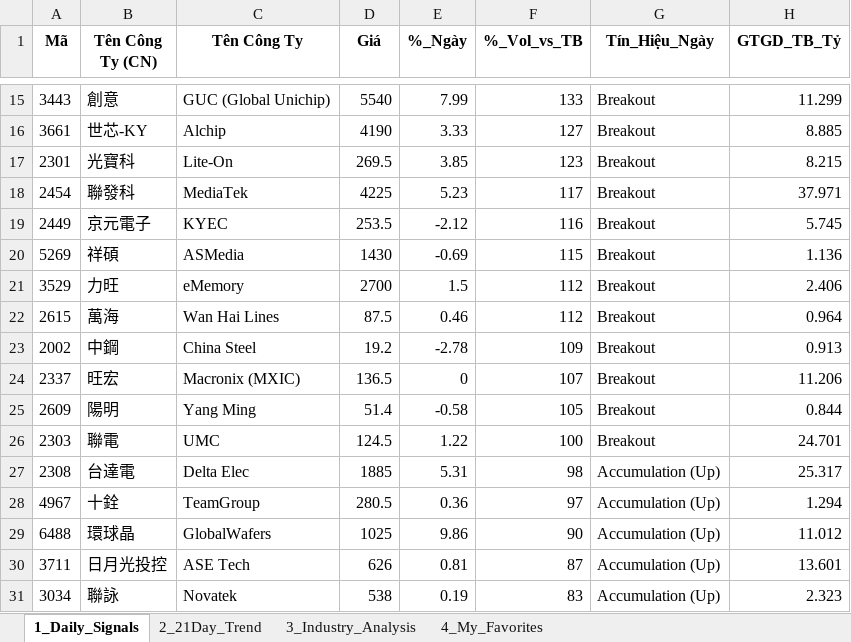
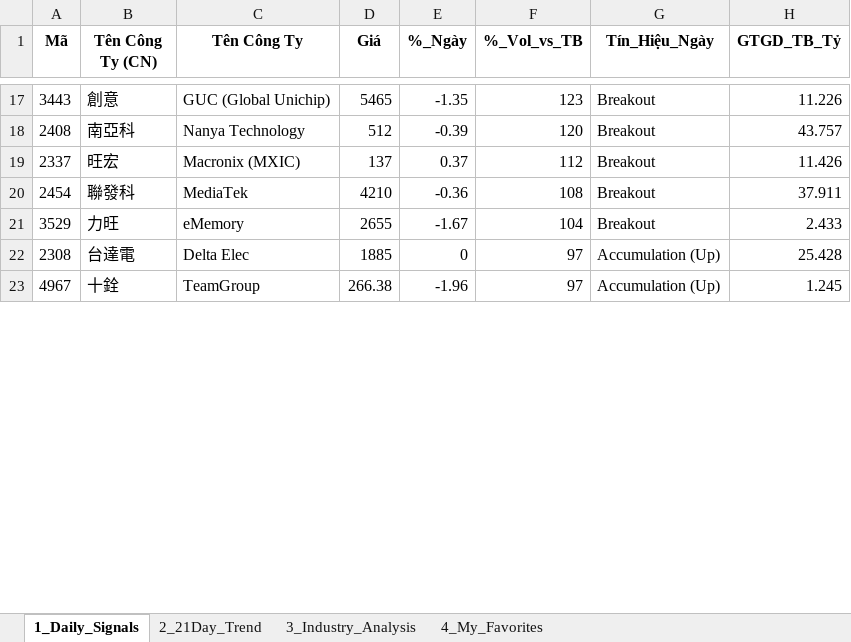
Before and after one commit to chipmoon/dashboard-tw, an Excel workbook: Taiwan_Market_Data_Latest.xlsx, sheet 1_Daily_Signals, drawn as a sheet; only a part is shown, gaps mark what is left out; values as stored, in another font and other column widths than the file's, no borders; removed rows and columns are numbered as before the commit, all else as after; the diff covers the shown part only; the diff names each change by its address in the sheet, - before the commit and + after, or states it on an @@ line.

```diff
--- a/Taiwan_Market_Data_Latest.xlsx (sheet 1_Daily_Signals)
+++ b/Taiwan_Market_Data_Latest.xlsx (sheet 1_Daily_Signals)
-D17 (Giá): 5540
+D17 (Giá): 5465
-E17 (%_Ngày): 7.99
+E17 (%_Ngày): -1.35
-F17 (%_Vol_vs_TB): 133
+F17 (%_Vol_vs_TB): 123
-H17 (GTGD_TB_Tỷ): 11.299
+H17 (GTGD_TB_Tỷ): 11.226
-row 16: 3661 | 世芯-KY | Alchip | 4190 | 3.33 | 127 | Breakout | 8.885
-row 17: 2301 | 光寶科 | Lite-On | 269.5 | 3.85 | 123 | Breakout | 8.215
+row 18: 2408 | 南亞科 | Nanya Technology | 512 | -0.39 | 120 | Breakout | 43.757
+row 19: 2337 | 旺宏 | Macronix (MXIC) | 137 | 0.37 | 112 | Breakout | 11.426
-D20 (Giá): 4225
+D20 (Giá): 4210
-E20 (%_Ngày): 5.23
+E20 (%_Ngày): -0.36
-F20 (%_Vol_vs_TB): 117
+F20 (%_Vol_vs_TB): 108
-H20 (GTGD_TB_Tỷ): 37.971
+H20 (GTGD_TB_Tỷ): 37.911
-row 19: 2449 | 京元電子 | KYEC | 253.5 | -2.12 | 116 | Breakout | 5.745
-row 20: 5269 | 祥碩 | ASMedia | 1430 | -0.69 | 115 | Breakout | 1.136
-D21 (Giá): 2700
+D21 (Giá): 2655
-E21 (%_Ngày): 1.5
+E21 (%_Ngày): -1.67
-F21 (%_Vol_vs_TB): 112
+F21 (%_Vol_vs_TB): 104
-H21 (GTGD_TB_Tỷ): 2.406
+H21 (GTGD_TB_Tỷ): 2.433
-row 22: 2615 | 萬海 | Wan Hai Lines | 87.5 | 0.46 | 112 | Breakout | 0.964
-row 23: 2002 | 中鋼 | China Steel | 19.2 | -2.78 | 109 | Breakout | 0.913
-row 24: 2337 | 旺宏 | Macronix (MXIC) | 136.5 | 0 | 107 | Breakout | 11.206
-row 25: 2609 | 陽明 | Yang Ming | 51.4 | -0.58 | 105 | Breakout | 0.844
-row 26: 2303 | 聯電 | UMC | 124.5 | 1.22 | 100 | Breakout | 24.701
-E22 (%_Ngày): 5.31
+E22 (%_Ngày): 0
-F22 (%_Vol_vs_TB): 98
+F22 (%_Vol_vs_TB): 97
-H22 (GTGD_TB_Tỷ): 25.317
+H22 (GTGD_TB_Tỷ): 25.428
-D23 (Giá): 280.5
+D23 (Giá): 266.38
-E23 (%_Ngày): 0.36
+E23 (%_Ngày): -1.96
-H23 (GTGD_TB_Tỷ): 1.294
+H23 (GTGD_TB_Tỷ): 1.245
-row 29: 6488 | 環球晶 | GlobalWafers | 1025 | 9.86 | 90 | Accumulation (Up) | 11.012
-row 30: 3711 | 日月光投控 | ASE Tech | 626 | 0.81 | 87 | Accumulation (Up) | 13.601
-row 31: 3034 | 聯詠 | Novatek | 538 | 0.19 | 83 | Accumulation (Up) | 2.323
```
Also changed, not shown: 33 added rows, 23 removed rows and 44 edited cells elsewhere in this sheet, sheet 2_21Day_Trend, sheet 3_Industry_Analysis, sheet 4_My_Favorites.
